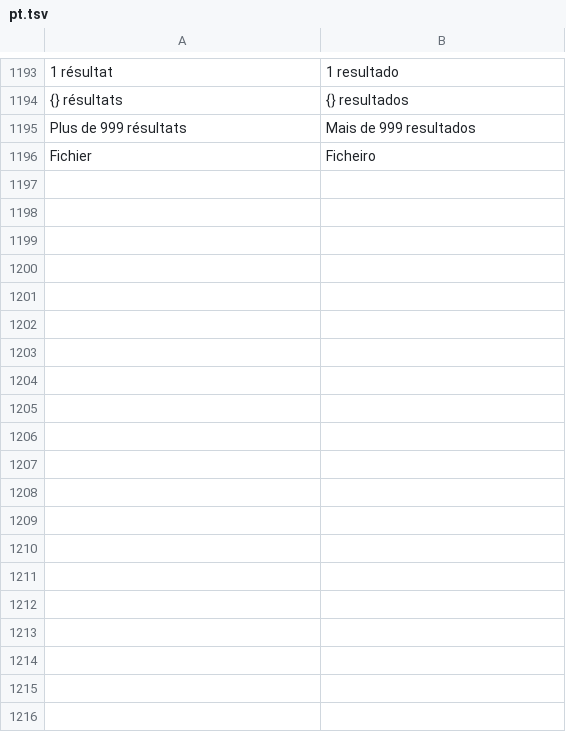
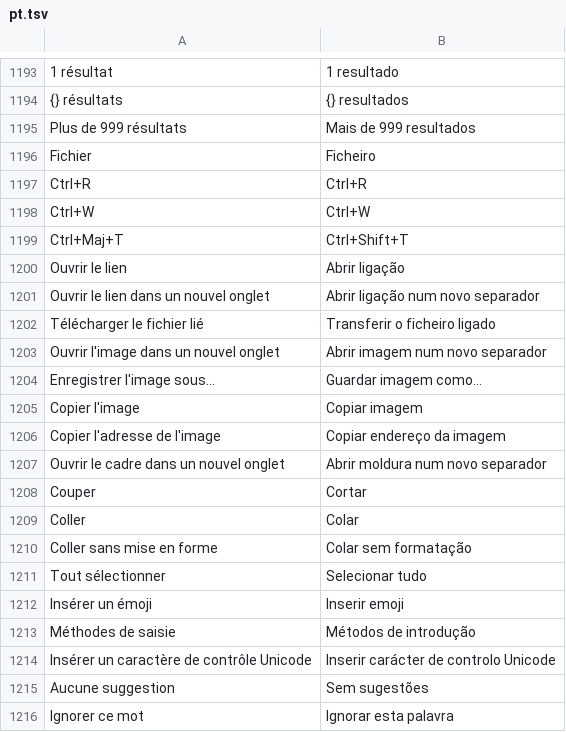
Before and after one commit to grassfieldhq/sanaga, a TSV file: assets/i18n/pt.tsv, drawn as a sheet; only a part is shown, gaps mark what is left out; the diff covers the shown part only; the diff names each change by its address in the sheet, - before the commit and + after, or states it on an @@ line.

```diff
--- a/assets/i18n/pt.tsv
+++ b/assets/i18n/pt.tsv
+row 1197: Ctrl+R | Ctrl+R
+row 1198: Ctrl+W | Ctrl+W
+row 1199: Ctrl+Maj+T | Ctrl+Shift+T
+row 1200: Ouvrir le lien | Abrir ligação
+row 1201: Ouvrir le lien dans un nouvel onglet | Abrir ligação num novo separador
+row 1202: Télécharger le fichier lié | Transferir o ficheiro ligado
+row 1203: Ouvrir l'image dans un nouvel onglet | Abrir imagem num novo separador
+row 1204: Enregistrer l'image sous… | Guardar imagem como…
+row 1205: Copier l'image | Copiar imagem
+row 1206: Copier l'adresse de l'image | Copiar endereço da imagem
+row 1207: Ouvrir le cadre dans un nouvel onglet | Abrir moldura num novo separador
+row 1208: Couper | Cortar
+row 1209: Coller | Colar
+row 1210: Coller sans mise en forme | Colar sem formatação
+row 1211: Tout sélectionner | Selecionar tudo
+row 1212: Insérer un émoji | Inserir emoji
+row 1213: Méthodes de saisie | Métodos de introdução
+row 1214: Insérer un caractère de contrôle Unicode | Inserir carácter de controlo Unicode
+row 1215: Aucune suggestion | Sem sugestões
+row 1216: Ignorer ce mot | Ignorar esta palavra
```
Also changed, not shown: 22 added rows elsewhere in this file, assets/i18n/de.tsv, assets/i18n/en.tsv, 11 other files.
